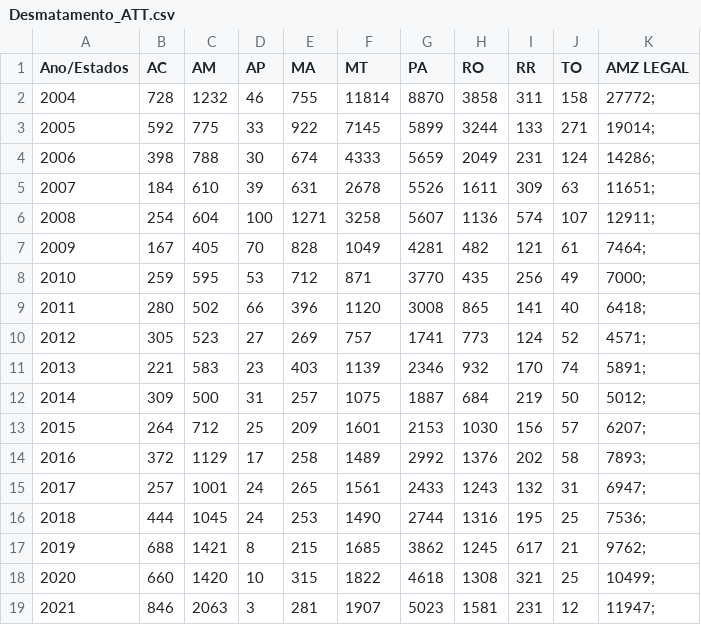
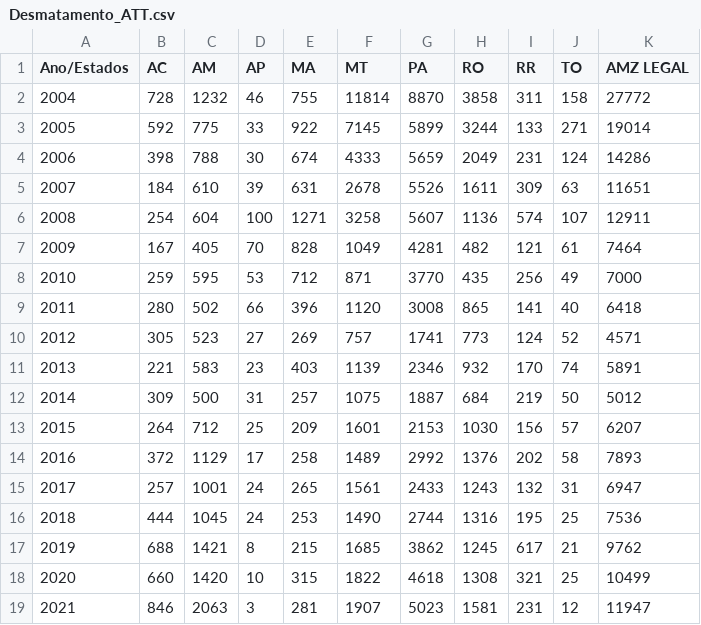
Before and after one commit to 2ez4calvin/graficos_teste, a CSV file: Desmatamento_ATT.csv, drawn as a sheet.

Commit message:
Update Desmatamento_ATT.csv

```diff
--- a/Desmatamento_ATT.csv
+++ b/Desmatamento_ATT.csv
@@ -1,19 +1,19 @@
 Ano/Estados,AC,AM,AP,MA,MT,PA,RO,RR,TO,AMZ LEGAL
-2004,728,1232,46,755,11814,8870,3858,311,158,27772;
-2005,592,775,33,922,7145,5899,3244,133,271,19014;
-2006,398,788,30,674,4333,5659,2049,231,124,14286;
-2007,184,610,39,631,2678,5526,1611,309,63,11651;
-2008,254,604,100,1271,3258,5607,1136,574,107,12911;
-2009,167,405,70,828,1049,4281,482,121,61,7464;
-2010,259,595,53,712,871,3770,435,256,49,7000;
-2011,280,502,66,396,1120,3008,865,141,40,6418;
-2012,305,523,27,269,757,1741,773,124,52,4571;
-2013,221,583,23,403,1139,2346,932,170,74,5891;
-2014,309,500,31,257,1075,1887,684,219,50,5012;
-2015,264,712,25,209,1601,2153,1030,156,57,6207;
-2016,372,1129,17,258,1489,2992,1376,202,58,7893;
-2017,257,1001,24,265,1561,2433,1243,132,31,6947;
-2018,444,1045,24,253,1490,2744,1316,195,25,7536;
-2019,688,1421,8,215,1685,3862,1245,617,21,9762;
-2020,660,1420,10,315,1822,4618,1308,321,25,10499;
-2021,846,2063,3,281,1907,5023,1581,231,12,11947;
+2004,728,1232,46,755,11814,8870,3858,311,158,27772
+2005,592,775,33,922,7145,5899,3244,133,271,19014
+2006,398,788,30,674,4333,5659,2049,231,124,14286
+2007,184,610,39,631,2678,5526,1611,309,63,11651
+2008,254,604,100,1271,3258,5607,1136,574,107,12911
+2009,167,405,70,828,1049,4281,482,121,61,7464
+2010,259,595,53,712,871,3770,435,256,49,7000
+2011,280,502,66,396,1120,3008,865,141,40,6418
+2012,305,523,27,269,757,1741,773,124,52,4571
+2013,221,583,23,403,1139,2346,932,170,74,5891
+2014,309,500,31,257,1075,1887,684,219,50,5012
+2015,264,712,25,209,1601,2153,1030,156,57,6207
+2016,372,1129,17,258,1489,2992,1376,202,58,7893
+2017,257,1001,24,265,1561,2433,1243,132,31,6947
+2018,444,1045,24,253,1490,2744,1316,195,25,7536
+2019,688,1421,8,215,1685,3862,1245,617,21,9762
+2020,660,1420,10,315,1822,4618,1308,321,25,10499
+2021,846,2063,3,281,1907,5023,1581,231,12,11947
```
